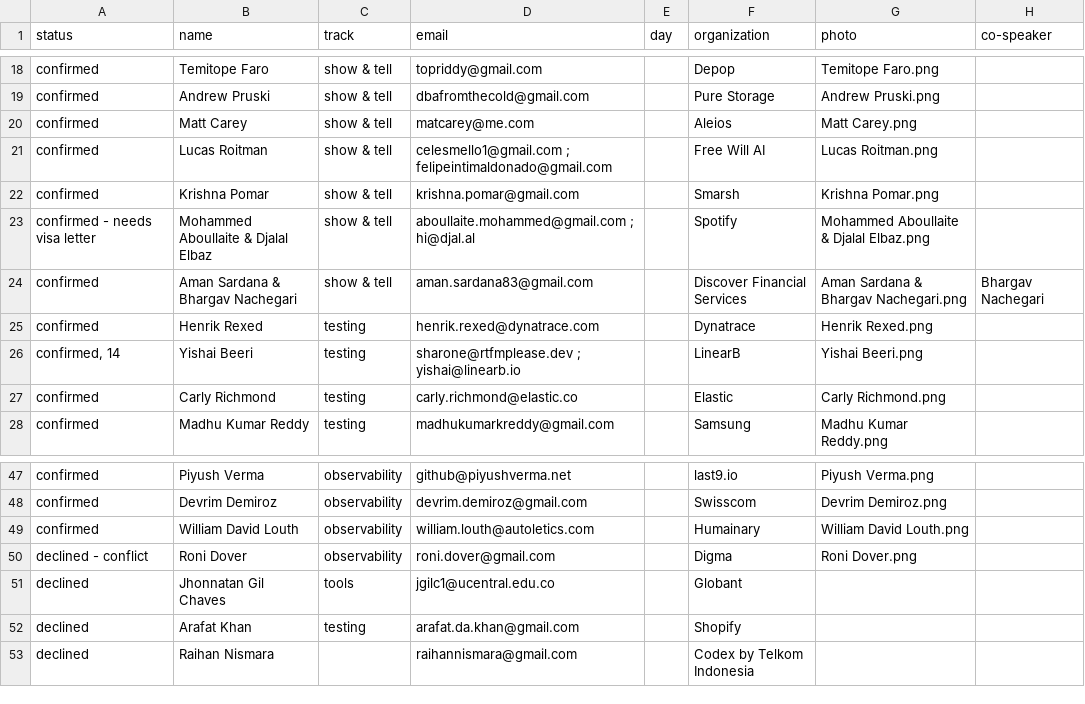
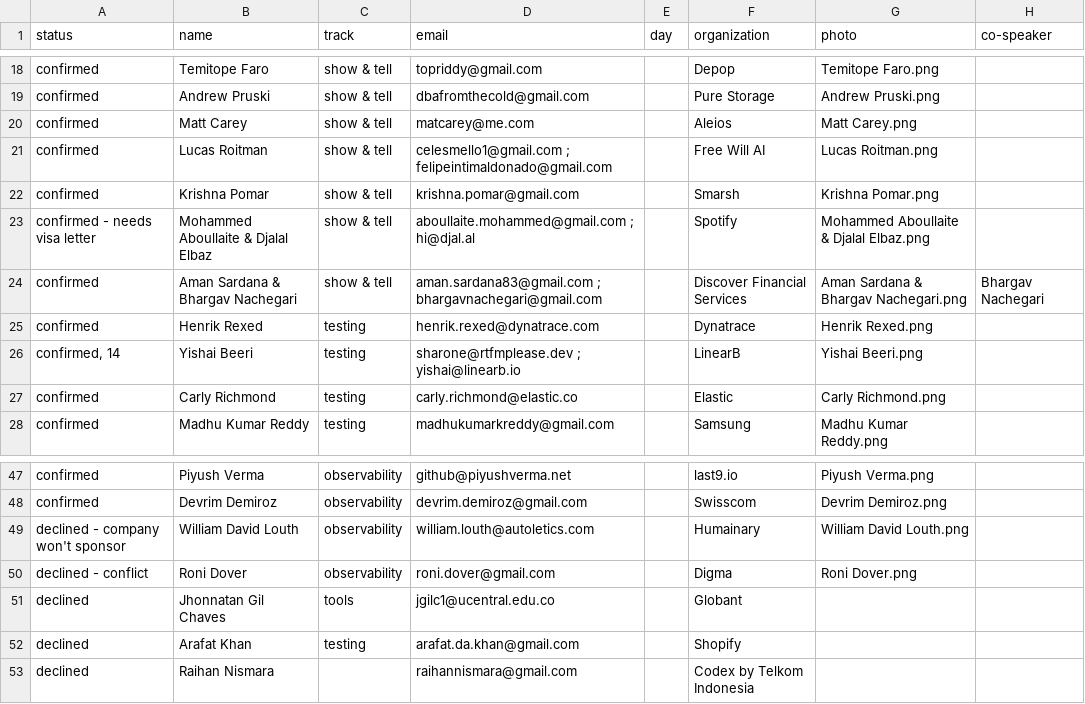
Before and after one commit to sreday/website, a CSV file: _db/talks_2023.csv, drawn as a sheet; only a part is shown, gaps mark what is left out; the diff names each change by its address in the sheet, - before the commit and + after, or states it on an @@ line.

Commit message:
Add files via upload

```diff
--- a/_db/talks_2023.csv
+++ b/_db/talks_2023.csv
-D24 (email): aman.sardana83@gmail.com
+D24 (email): aman.sardana83@gmail.com ; bhargavnachegari@gmail.com
-A49 (status): confirmed
+A49 (status): declined - company won't sponsor
```
